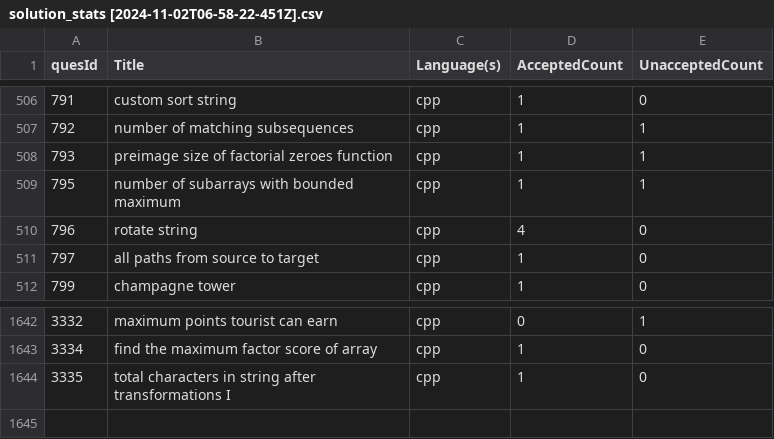
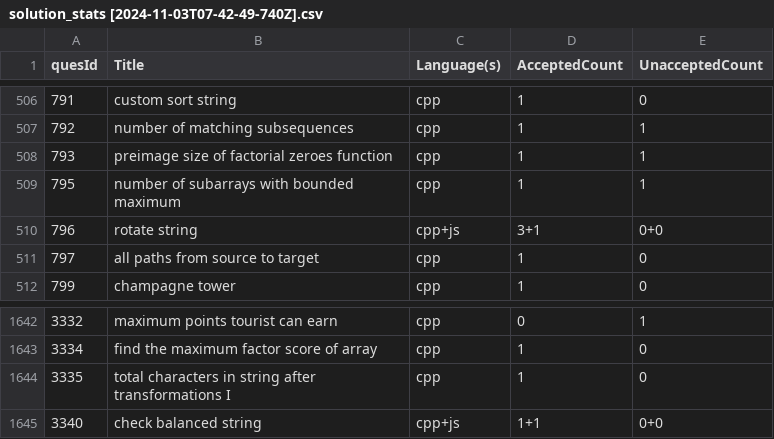
Before and after one commit to shivanshsanoria1/LeetcodeSolutions, a CSV file: stats/generated/solution_stats [2024-11-03T07-42-49-740Z].csv (was stats/generated/solution_stats [2024-11-02T06-58-22-451Z].csv), drawn as a sheet; only a part is shown, gaps mark what is left out.

```diff
--- a/stats/generated/solution_stats [2024-11-02T06-58-22-451Z].csv
+++ b/stats/generated/solution_stats [2024-11-03T07-42-49-740Z].csv
@@ -509,3 +509,3 @@ quesId,Title,Language(s),AcceptedCount,UnacceptedCount
 795,number of subarrays with bounded maximum,cpp,1,1
-796,rotate string,cpp,4,0
+796,rotate string,cpp+js,3+1,0+0
 797,all paths from source to target,cpp,1,0
@@ -1644 +1644,2 @@ quesId,Title,Language(s),AcceptedCount,UnacceptedCount
 3335,total characters in string after transformations I,cpp,1,0
+3340,check balanced string,cpp+js,1+1,0+0
```
Also changed, not shown: 9 other files.
